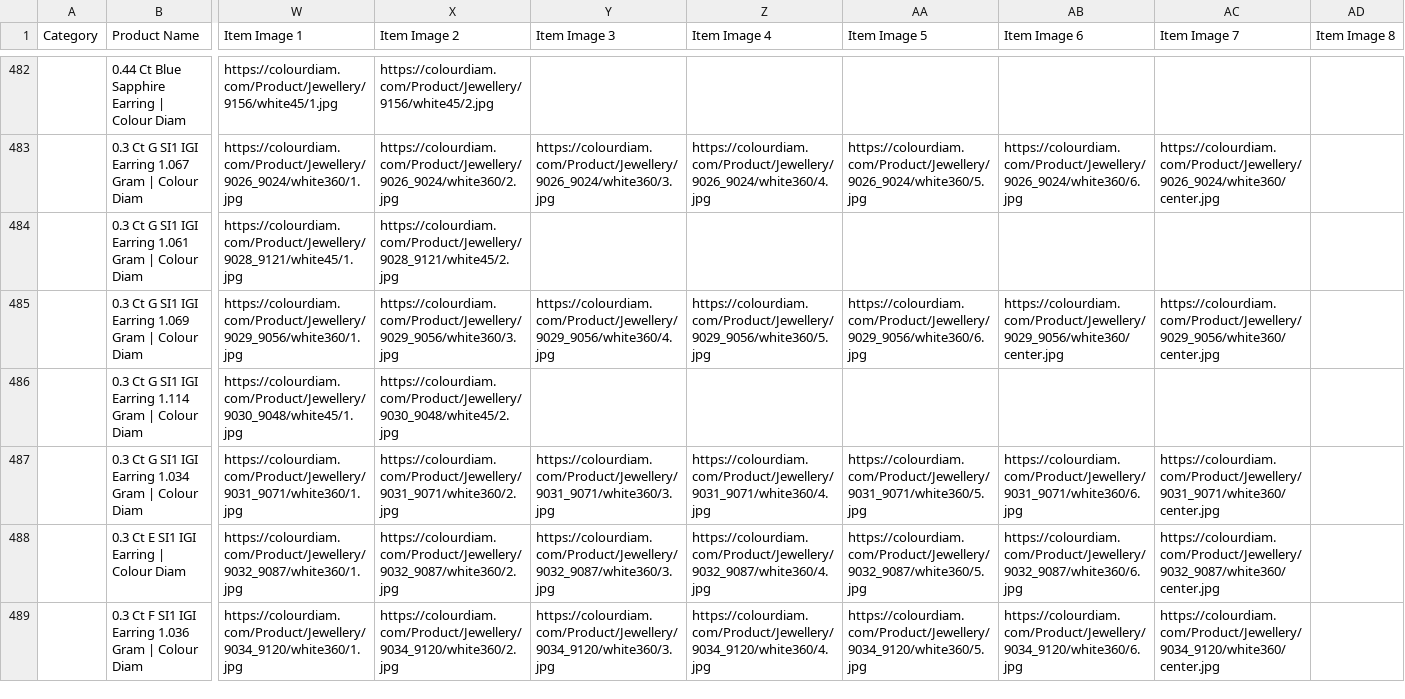
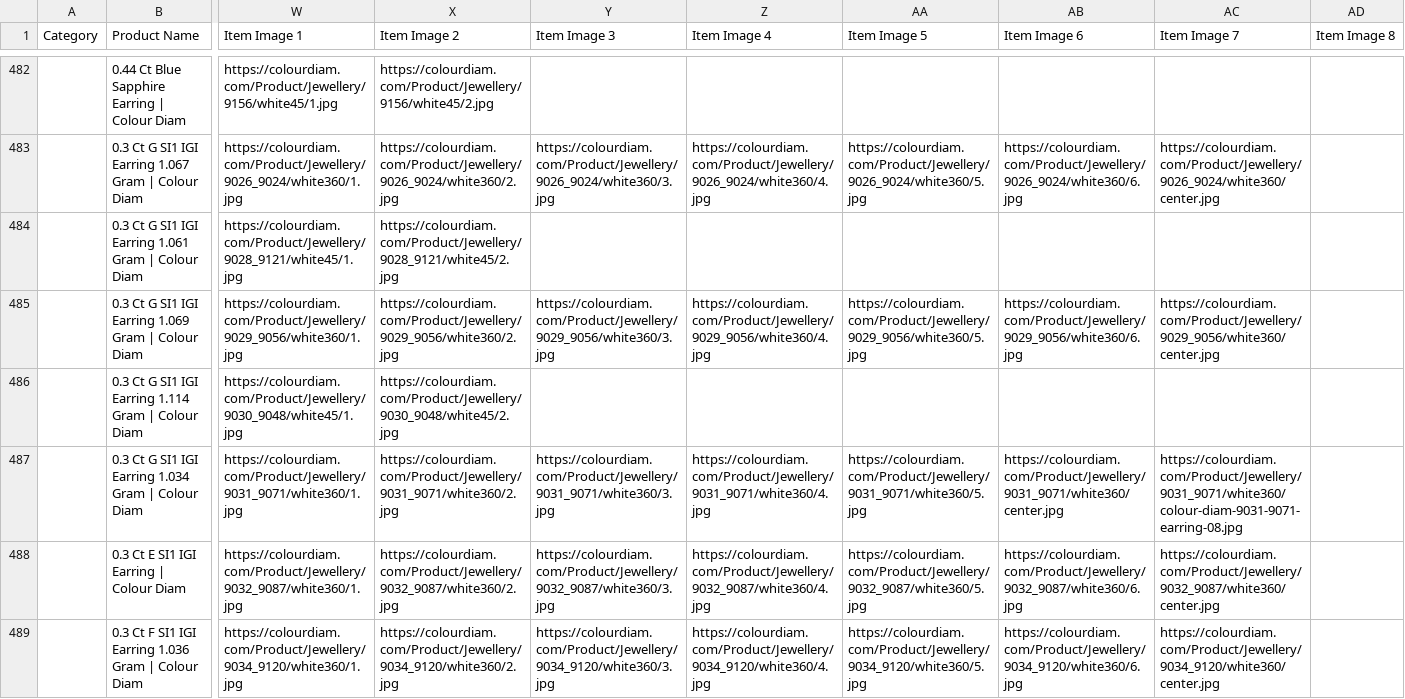
Before and after one commit to dhruvalshah3557-droid/google-sheet-data-fill, a CSV file: data/shopee.csv, drawn as a sheet; only a part is shown, gaps mark what is left out; the diff covers the shown part only; the diff names each change by its address in the sheet, - before the commit and + after, or states it on an @@ line.

```diff
--- a/data/shopee.csv
+++ b/data/shopee.csv
-X485 (Item Image 2): https://colourdiam.com/Product/Jewellery/9029_9056/white360/3.jpg
+X485 (Item Image 2): https://colourdiam.com/Product/Jewellery/9029_9056/white360/2.jpg
-Y485 (Item Image 3): https://colourdiam.com/Product/Jewellery/9029_9056/white360/4.jpg
+Y485 (Item Image 3): https://colourdiam.com/Product/Jewellery/9029_9056/white360/3.jpg
-Z485 (Item Image 4): https://colourdiam.com/Product/Jewellery/9029_9056/white360/5.jpg
+Z485 (Item Image 4): https://colourdiam.com/Product/Jewellery/9029_9056/white360/4.jpg
-AA485 (Item Image 5): https://colourdiam.com/Product/Jewellery/9029_9056/white360/6.jpg
+AA485 (Item Image 5): https://colourdiam.com/Product/Jewellery/9029_9056/white360/5.jpg
-AB485 (Item Image 6): https://colourdiam.com/Product/Jewellery/9029_9056/white360/center.jpg
+AB485 (Item Image 6): https://colourdiam.com/Product/Jewellery/9029_9056/white360/6.jpg
-AB487 (Item Image 6): https://colourdiam.com/Product/Jewellery/9031_9071/white360/6.jpg
+AB487 (Item Image 6): https://colourdiam.com/Product/Jewellery/9031_9071/white360/center.jpg
-AC487 (Item Image 7): https://colourdiam.com/Product/Jewellery/9031_9071/white360/center.jpg
+AC487 (Item Image 7): https://colourdiam.com/Product/Jewellery/9031_9071/white360/colour-diam-9031-9071-earring-08.jpg
```
Also changed, not shown: 179 edited cells elsewhere in this file, data/facebook_indo.csv, data/facebook_jpy.csv, 32 other files.
